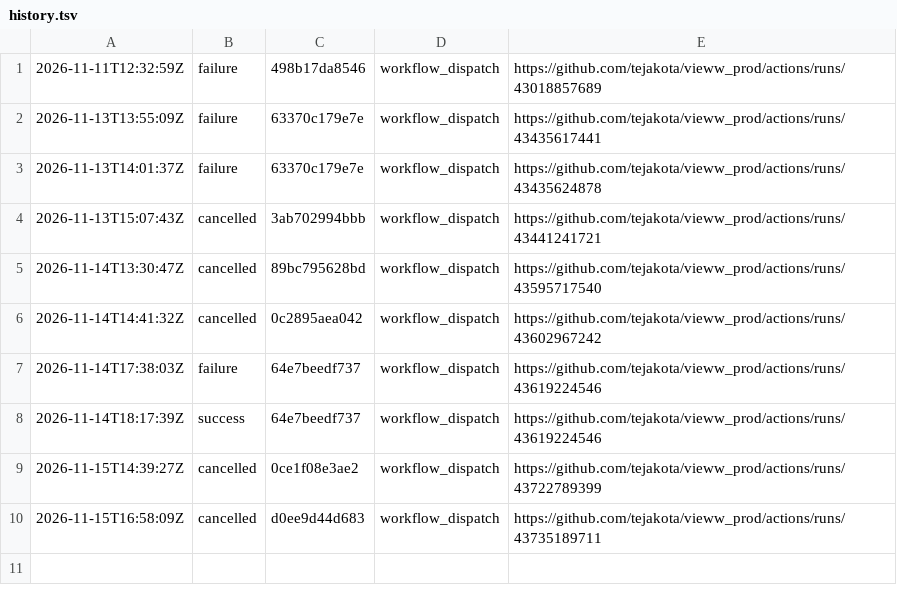
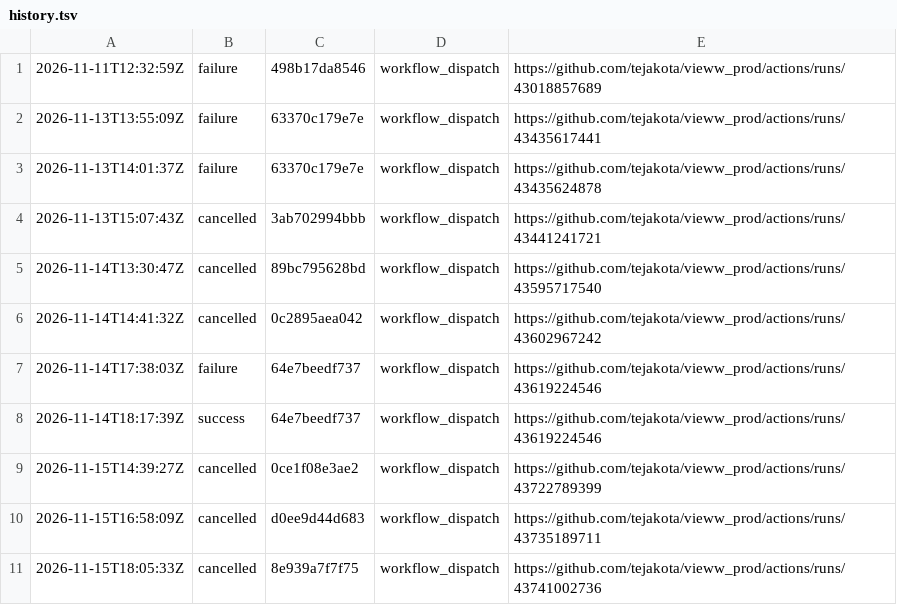
Before and after one commit to tejakota/vieww_prod, a TSV file: 1-check/main/history.tsv, drawn as a sheet.

Commit message:
1 · Check (main @ 8e939a7f7f75): cancelled

```diff
--- a/1-check/main/history.tsv
+++ b/1-check/main/history.tsv
@@ -10 +10,2 @@
 2026-11-15T16:58:09Z	cancelled	d0ee9d44d683	workflow_dispatch	https://github.com/tejakota/vieww_prod/actions/runs/43735189711
+2026-11-15T18:05:33Z	cancelled	8e939a7f7f75	workflow_dispatch	https://github.com/tejakota/vieww_prod/actions/runs/43741002736
```
Also changed, not shown: 17 other files.
